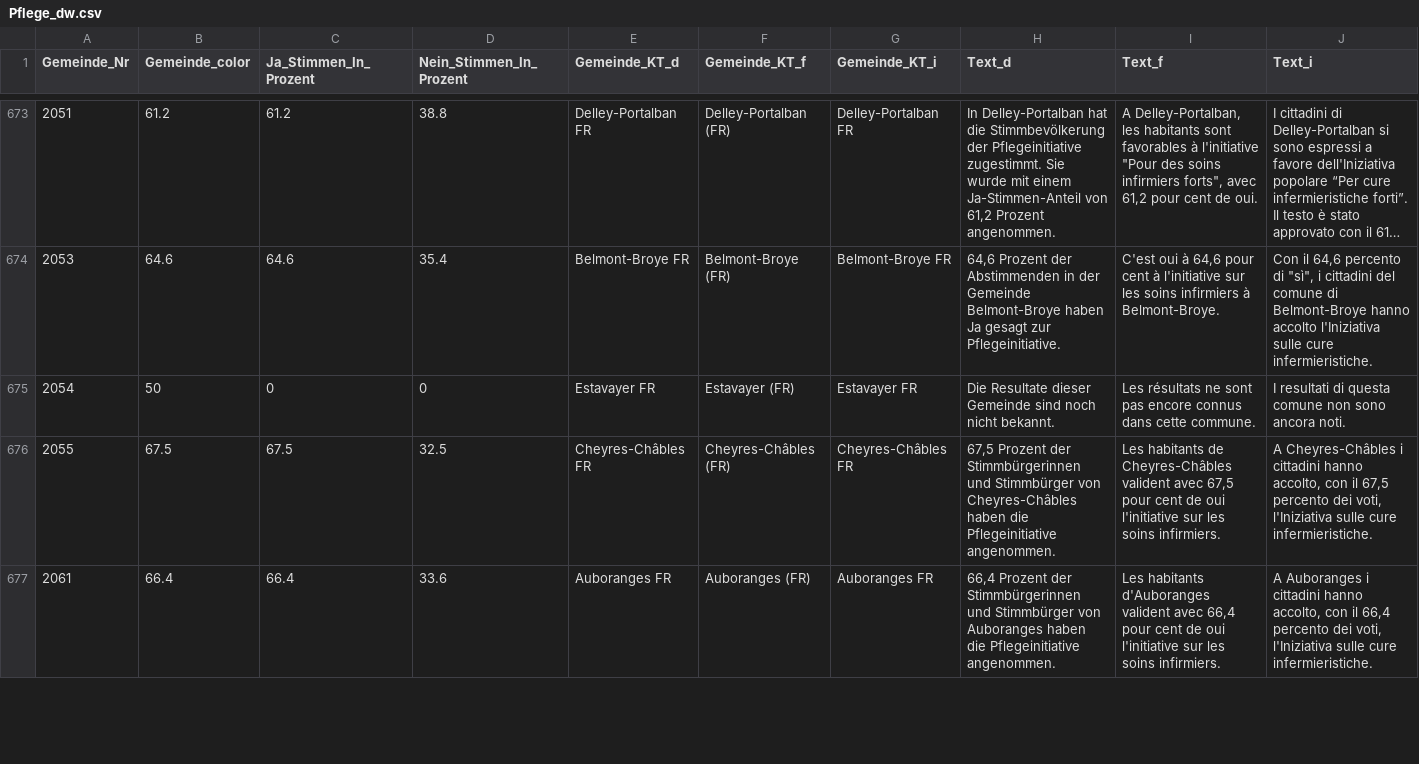
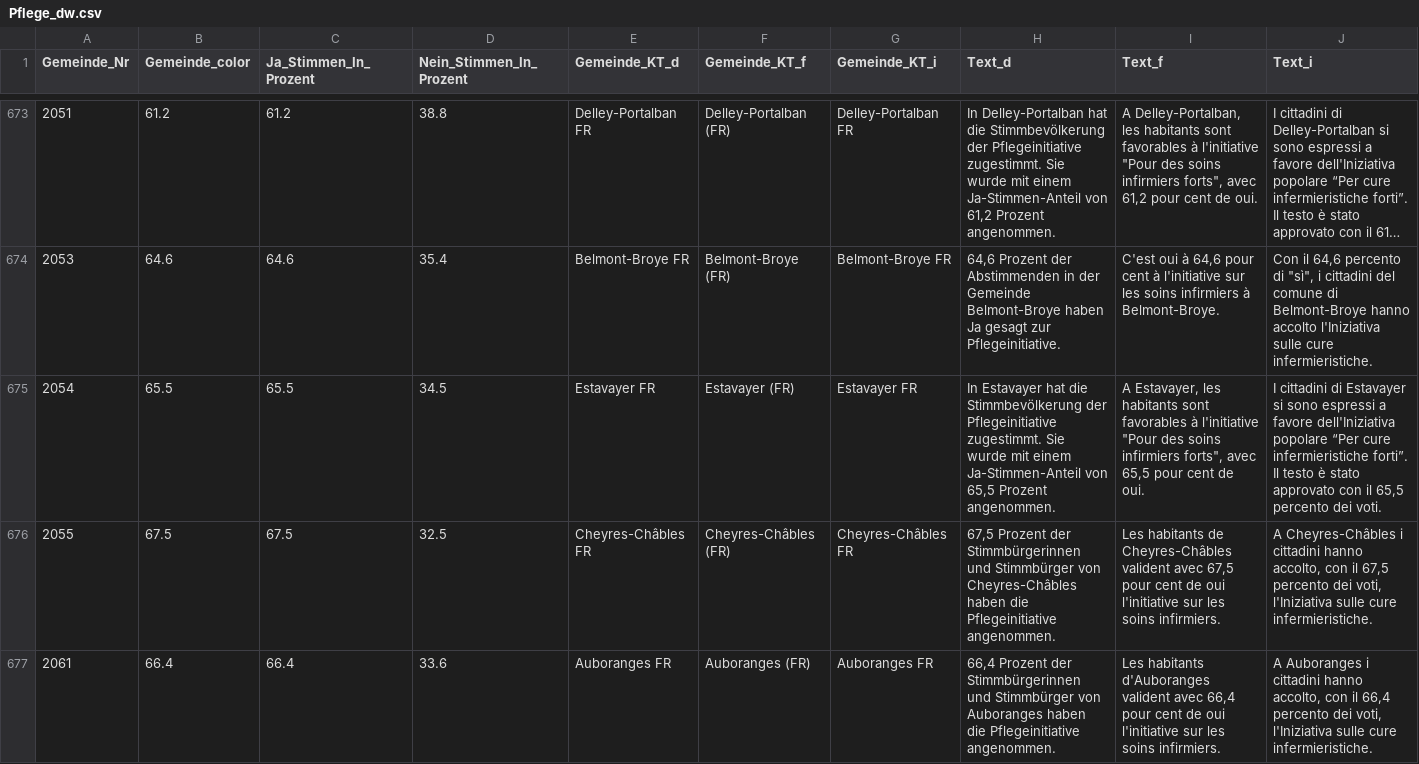
Before and after one commit to awp-finanznachrichten/lena_november2021, a CSV file: Output/Pflege_dw.csv, drawn as a sheet; only a part is shown, gaps mark what is left out; long unchanged cells end in …; the diff covers the shown part only.

```diff
--- a/Output/Pflege_dw.csv
+++ b/Output/Pflege_dw.csv
@@ -674,3 +674,3 @@
 2053,64.6,64.6,35.4,"Belmont-Broye FR","Belmont-Broye (FR)","Belmont-Broye FR","64,6 Prozent der Abstimmenden in der Gemeinde Belmont-Broye haben Ja gesagt zur Pflegeinitiative.","C'est oui à 64,6 pour cent à l'initiative sur les soins infirmiers à Belmont-Broye.","Con il 64,6 percento di ""sì"", i cittadini del comune di Belmont-Broye hanno accolto l'Iniziativa sulle cure infermieristiche."
-2054,50,0,0,"Estavayer FR","Estavayer (FR)","Estavayer FR","Die Resultate dieser Gemeinde sind noch nicht bekannt.","Les résultats ne sont pas encore connus dans cette commune.","I resultati di questa comune non sono ancora noti."
+2054,65.5,65.5,34.5,"Estavayer FR","Estavayer (FR)","Estavayer FR","In Estavayer hat die Stimmbevölkerung der Pflegeinitiative zugestimmt. Sie wurde mit einem Ja-Stimmen-Anteil von 65,5 Prozent angenommen.","A Estavayer, les habitants sont favorables à l'initiative ""Pour des soins infirmiers forts"", avec 65,5 pour cent de oui.","I cittadini di Estavayer si sono espressi a favore dell'Iniziativa popolare “Per cure infermieristiche forti”. Il testo è stato approvato con il 65,5 percento dei voti."
 2055,67.5,67.5,32.5,"Cheyres-Châbles FR","Cheyres-Châbles (FR)","Cheyres-Châbles FR","67,5 Prozent der Stimmbürgerinnen und Stimmbürger von Cheyres-Châbles haben die Pflegeinitiative angenommen.","Les habitants de Cheyres-Châbles valident avec 67,5 pour cent de oui l'initiative sur les soins infirmiers.","A Cheyres-Châbles i cittadini hanno accolto, con il 67,5 percento dei voti, l'Iniziativa sulle cure infermieristiche."
```
Also changed, not shown: 60 edited cells elsewhere in this file, Output/Covid_dw_radiotop.csv, Output/Justiz_all_data.csv, 13 other files.
